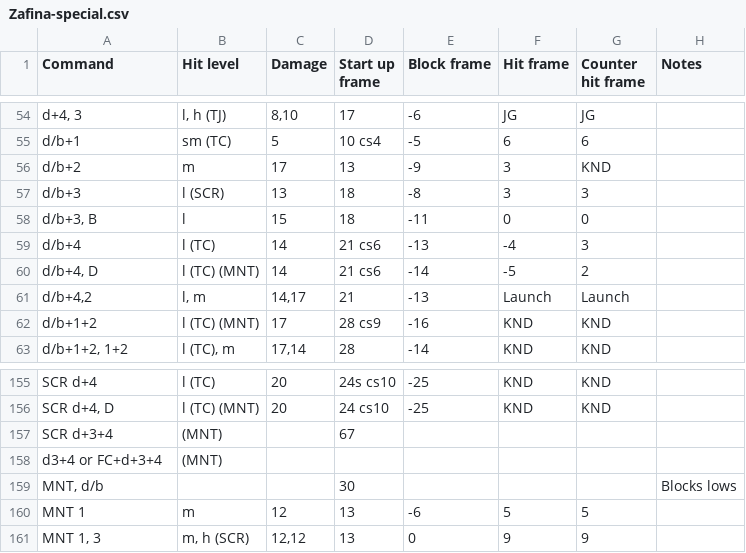
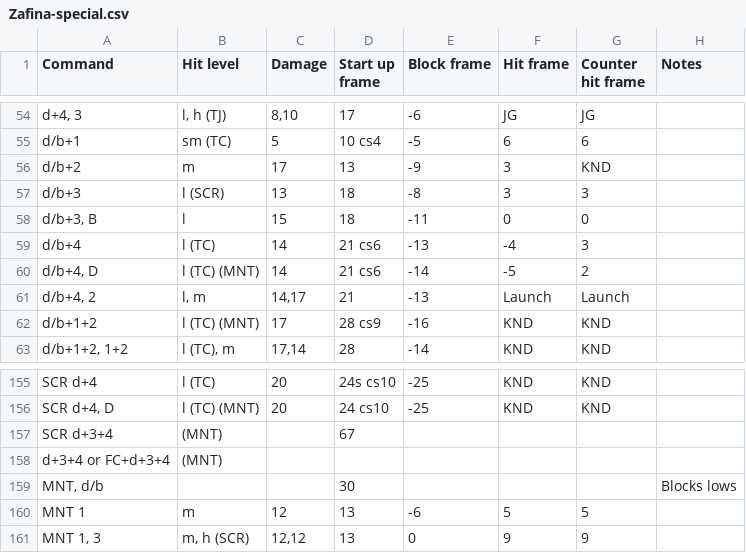
Before and after one commit to pbruvoll/rbnTekkenFrameData, a CSV file: frameData/T7/csv/Zafina/Zafina-special.csv, drawn as a sheet; only a part is shown, gaps mark what is left out.

Commit message:
Zafina fixes

```diff
--- a/frameData/T7/csv/Zafina/Zafina-special.csv
+++ b/frameData/T7/csv/Zafina/Zafina-special.csv
@@ -60,3 +60,3 @@ d/b+4;l (TC);14;21 cs6;-13;-4;3;
 d/b+4, D;l (TC) (MNT);14;21 cs6;-14;-5;2;
-d/b+4,2;l, m;14,17;21;-13;Launch;Launch;
+d/b+4, 2;l, m;14,17;21;-13;Launch;Launch;
 d/b+1+2;l (TC) (MNT);17;28 cs9;-16;KND;KND;
@@ -157,3 +157,3 @@ SCR d+4, D;l (TC) (MNT);20;24 cs10;-25;KND;KND;
 SCR d+3+4;(MNT);;67;;;;
-d3+4 or FC+d+3+4;(MNT);;;;;;
+d+3+4 or FC+d+3+4;(MNT);;;;;;
 MNT, d/b;;;30;;;;Blocks lows
```
